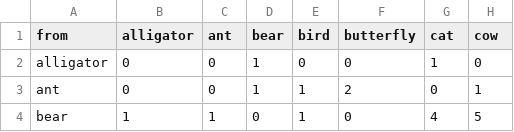
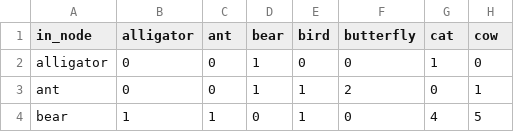
Before and after one commit to kemacdonald/wordbank, a CSV file: shiny_apps/networks/assocs/assoc_mat.csv, drawn as a sheet; only a part is shown; the diff names each change by its address in the sheet, - before the commit and + after, or states it on an @@ line.

Commit message:
removed some hardcoded values from networks app to permit adding new similarity metrics

```diff
--- a/shiny_apps/networks/assocs/assoc_mat.csv
+++ b/shiny_apps/networks/assocs/assoc_mat.csv
-A1: from
+A1: in_node
```
Also changed, not shown: shiny_apps/networks/assocs/c_assoc_mat.csv, shiny_apps/networks/assocs/p_assoc_mat.csv, 1 other file.
